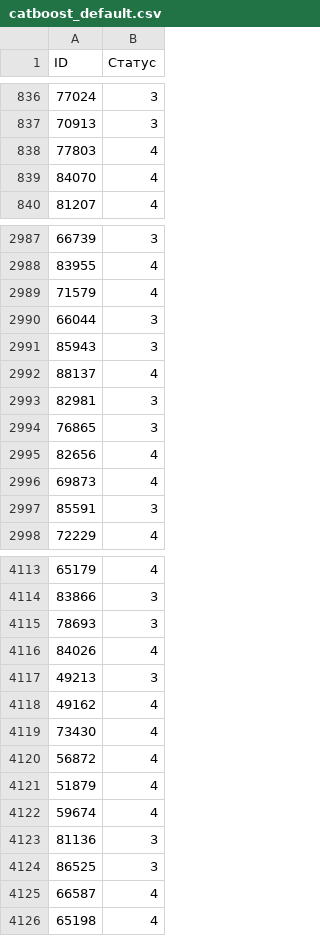
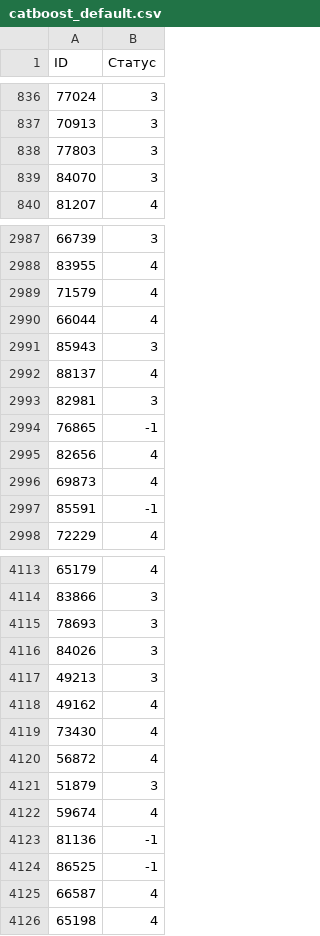
Before and after one commit to nikita-p/hacksai, a CSV file: results/catboost_default.csv, drawn as a sheet; only a part is shown, gaps mark what is left out; the diff covers the shown part only.

```diff
--- a/results/catboost_default.csv
+++ b/results/catboost_default.csv
@@ -837,4 +837,4 @@ ID,Статус
 70913,3
-77803,4
-84070,4
+77803,3
+84070,3
 81207,4
@@ -2989,3 +2989,3 @@ ID,Статус
 71579,4
-66044,3
+66044,4
 85943,3
@@ -2993,6 +2993,6 @@ ID,Статус
 82981,3
-76865,3
+76865,-1
 82656,4
 69873,4
-85591,3
+85591,-1
 72229,4
@@ -4115,3 +4115,3 @@ ID,Статус
 78693,3
-84026,4
+84026,3
 49213,3
@@ -4120,6 +4120,6 @@ ID,Статус
 56872,4
-51879,4
+51879,3
 59674,4
-81136,3
-86525,3
+81136,-1
+86525,-1
 66587,4
```
Also changed, not shown: 134 edited cells elsewhere in this file, 3 other files.
